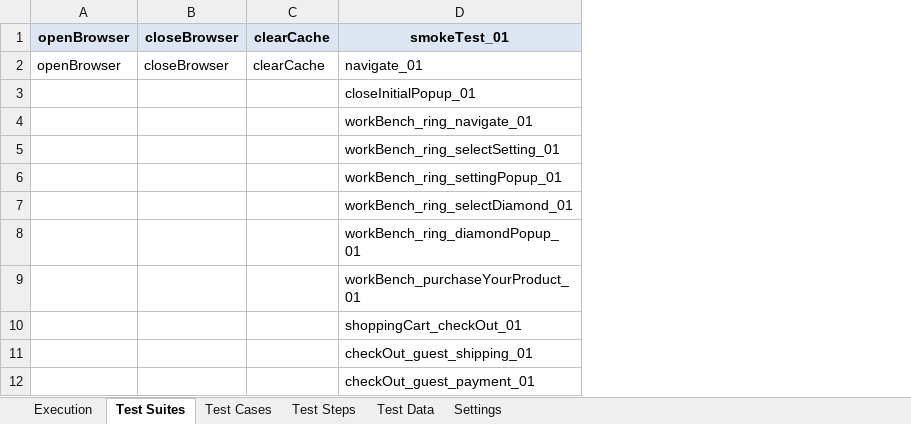
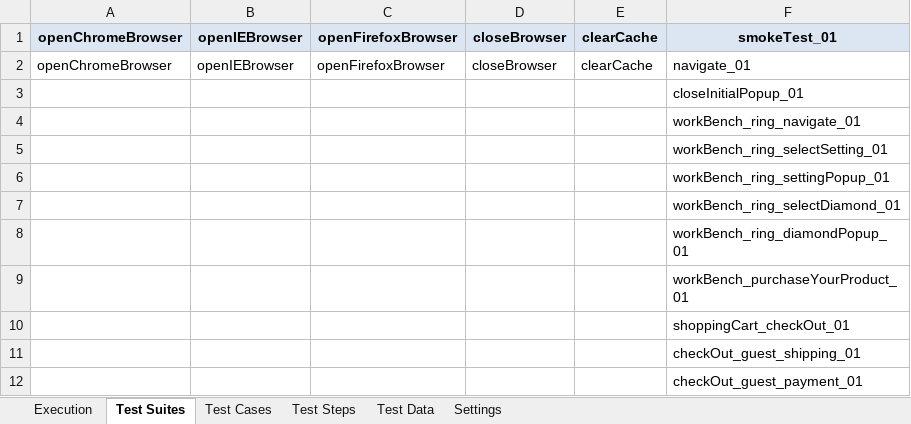
Before and after one commit to chaseDay/bgdSel, an Excel workbook: bgdSelFramework/src/dataEngine/DataEngine.xlsx, sheet Test Suites, drawn as a sheet; values as stored, in another font and other column widths than the file's, no borders; removed rows and columns are numbered as before the commit, all else as after; the diff names each change by its address in the sheet, - before the commit and + after, or states it on an @@ line.

```diff
--- a/bgdSelFramework/src/dataEngine/DataEngine.xlsx (sheet Test Suites)
+++ b/bgdSelFramework/src/dataEngine/DataEngine.xlsx (sheet Test Suites)
-column A, rows 1-2: openBrowser | openBrowser
+column A, rows 1-2: openChromeBrowser | openChromeBrowser
+column B, rows 1-2: openIEBrowser | openIEBrowser
+column C, rows 1-2: openFirefoxBrowser | openFirefoxBrowser
```
Also changed, not shown: sheet Execution, sheet Test Steps, sheet Test Cases, sheet Test Data, bgdSelFramework/target/classes/dataEngine/DataEngine.xlsx, 15 other files.
